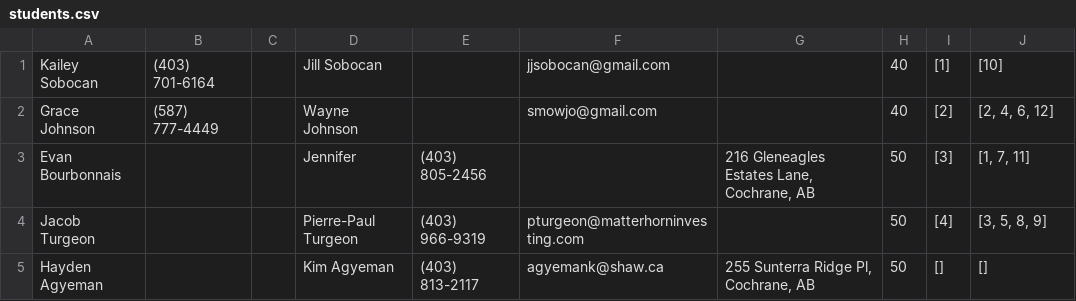
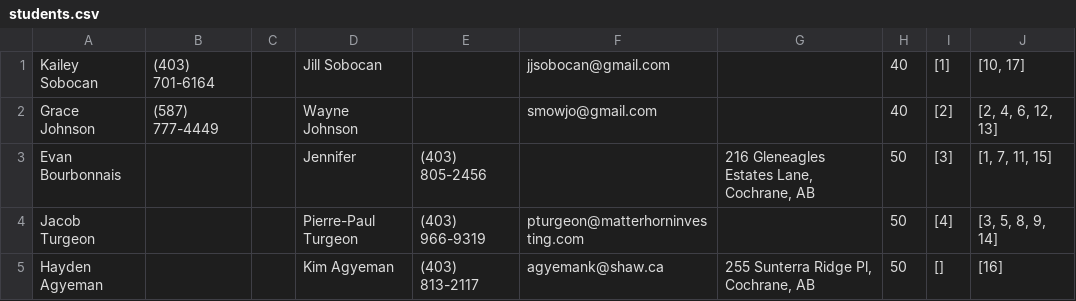
Before and after one commit to stephanedorotich/TutoringInvoices, a CSV file: students.csv, drawn as a sheet.

Commit message:
BACKUP
-> I am modifying the program to store lists for students, sessions, and invoices in the UI. These objects will need to be passed as arguments to functions that modify them.
This shoud eliminate the need for the modules to import each other.

```diff
--- a/students.csv
+++ b/students.csv
@@ -1,5 +1,5 @@
-Kailey Sobocan,(403) 701-6164,,Jill Sobocan,,jjsobocan@gmail.com,,40,[1],[10]
-Grace Johnson,(587) 777-4449,,Wayne Johnson,,smowjo@gmail.com,,40,[2],"[2, 4, 6, 12]"
-Evan Bourbonnais,,,Jennifer,(403) 805-2456,,"216 Gleneagles Estates Lane, Cochrane, AB",50,[3],"[1, 7, 11]"
-Jacob Turgeon,,,Pierre-Paul Turgeon,(403) 966-9319,pturgeon@matterhorninvesting.com,,50,[4],"[3, 5, 8, 9]"
-Hayden Agyeman,,,Kim Agyeman,(403) 813-2117,agyemank@shaw.ca,"255 Sunterra Ridge Pl, Cochrane, AB",50,[],[]
+Kailey Sobocan,(403) 701-6164,,Jill Sobocan,,jjsobocan@gmail.com,,40,[1],"[10, 17]"
+Grace Johnson,(587) 777-4449,,Wayne Johnson,,smowjo@gmail.com,,40,[2],"[2, 4, 6, 12, 13]"
+Evan Bourbonnais,,,Jennifer,(403) 805-2456,,"216 Gleneagles Estates Lane, Cochrane, AB",50,[3],"[1, 7, 11, 15]"
+Jacob Turgeon,,,Pierre-Paul Turgeon,(403) 966-9319,pturgeon@matterhorninvesting.com,,50,[4],"[3, 5, 8, 9, 14]"
+Hayden Agyeman,,,Kim Agyeman,(403) 813-2117,agyemank@shaw.ca,"255 Sunterra Ridge Pl, Cochrane, AB",50,[],[16]
```
Also changed, not shown: sessions.csv, 9 other files.
